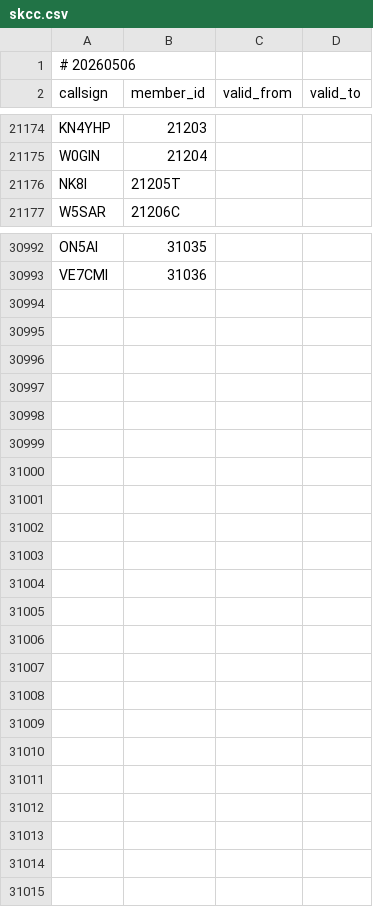
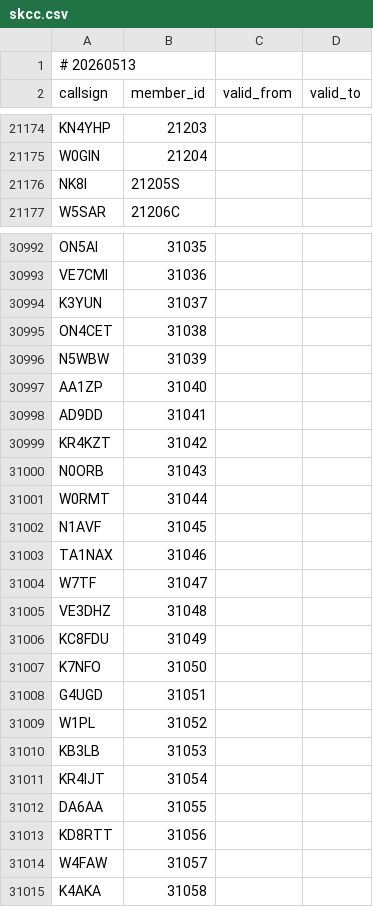
Before and after one commit to foldynl/hamradio-membeship-lists, a CSV file: lists/skcc.csv, drawn as a sheet; only a part is shown, gaps mark what is left out; the diff covers the shown part only.

```diff
--- a/lists/skcc.csv
+++ b/lists/skcc.csv
@@ -1,2 +1,2 @@
-# 20260506
+# 20260513
 callsign,member_id,valid_from,valid_to
@@ -21175,3 +21175,3 @@ KN4YHP,21203,,
 W0GIN,21204,,
-NK8I,21205T,,
+NK8I,21205S,,
 W5SAR,21206C,,
@@ -30993 +30993,23 @@ ON5AI,31035,,
 VE7CMI,31036,,
+K3YUN,31037,,
+ON4CET,31038,,
+N5WBW,31039,,
+AA1ZP,31040,,
+AD9DD,31041,,
+KR4KZT,31042,,
+N0ORB,31043,,
+W0RMT,31044,,
+N1AVF,31045,,
+TA1NAX,31046,,
+W7TF,31047,,
+VE3DHZ,31048,,
+KC8FDU,31049,,
+K7NFO,31050,,
+G4UGD,31051,,
+W1PL,31052,,
+KB3LB,31053,,
+KR4IJT,31054,,
+DA6AA,31055,,
+KD8RTT,31056,,
+W4FAW,31057,,
+K4AKA,31058,,
```
Also changed, not shown: 4 edited cells elsewhere in this file, lists/a1club.csv, lists/arlhs.csv, 23 other files.
